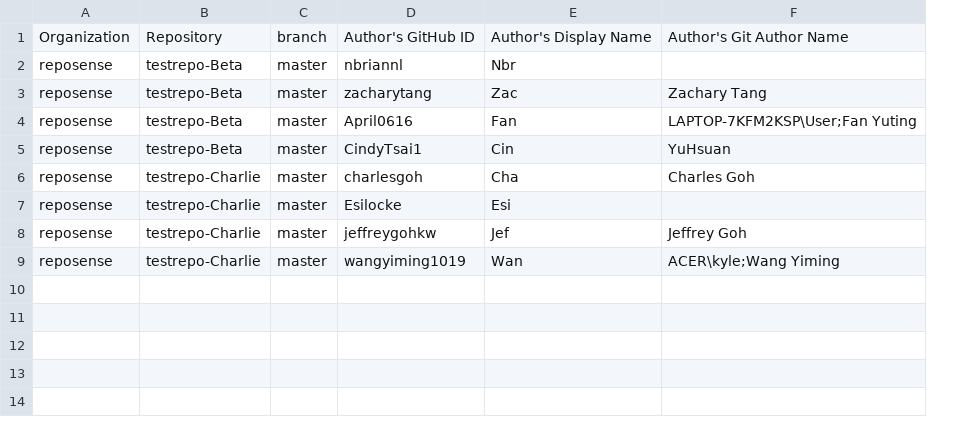
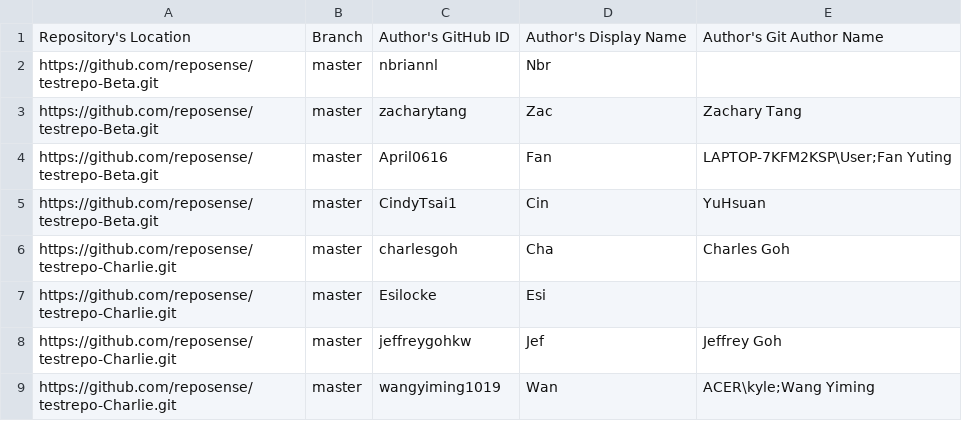
Before and after one commit to reposense/RepoSense, a CSV file: src/functional/resources/sample.csv, drawn as a sheet; removed rows and columns are numbered as before the commit, all else as after; the diff names each change by its address in the sheet, - before the commit and + after, or states it on an @@ line.

Commit message:
Allow location to be supplied into CSV Config File (#210)
Representing a repository with organization and repository name in
the config csv file may only satisfies basic usage.

By generalizing it to location allows cloning from disk locations or
using of more complex .git links.
i.e. https://username@github.com/organization/repository.git.

Let's use location in the config csv file to make git clone more
versatile.

```diff
--- a/src/functional/resources/sample.csv
+++ b/src/functional/resources/sample.csv
-column A, rows 1-9: Organization | reposense | reposense | reposense | reposense | reposense | reposense | reposense | reposense
-column B, rows 1-9: Repository | testrepo-Beta | testrepo-Beta | testrepo-Beta | testrepo-Beta | testrepo-Charlie | testrepo-Charlie | testrepo-Charlie | testrepo-Charlie
+column A, rows 1-9: Repository's Location | https://github.com/reposense/testrepo-Beta.git | https://github.com/reposense/testrepo-Beta.git | https://github.com/reposense/testrepo-Beta.git | https://github.com/reposense/testrepo-Beta.git | https://github.com/reposense/testrepo-Charlie.git | https://github.com/reposense/testrepo-Charlie.git | https://github.com/reposense/testrepo-Charlie.git | https://github.com/reposense/testrepo-Charlie.git
-B1: branch
+B1: Branch
```
Also changed, not shown: sample.csv, 19 other files.
